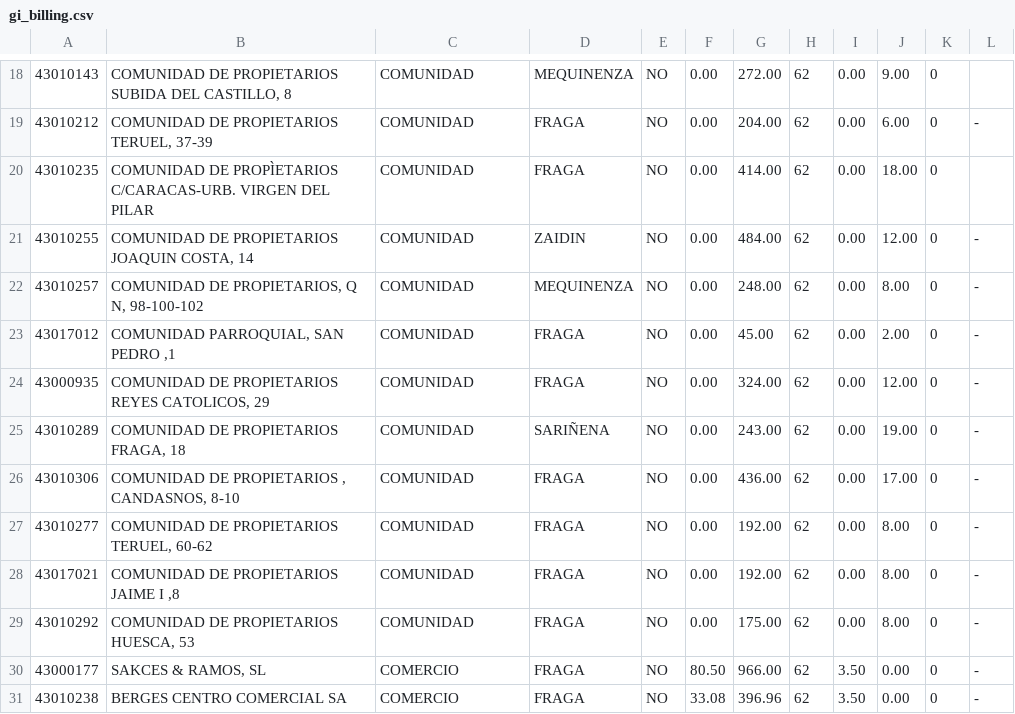
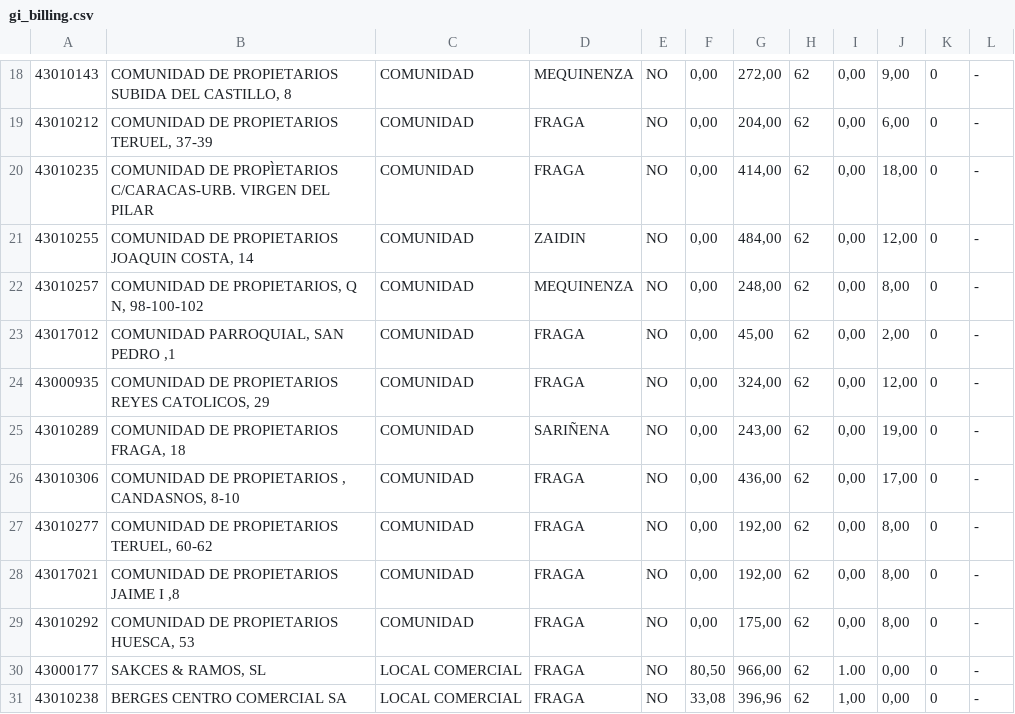
Before and after one commit to lsalamo/dev-training, a CSV file: lsf/gi_billing.csv, drawn as a sheet; only a part is shown, gaps mark what is left out; the diff covers the shown part only.

```diff
--- a/lsf/gi_billing.csv
+++ b/lsf/gi_billing.csv
@@ -18,14 +18,14 @@
-43010143,"COMUNIDAD DE PROPIETARIOS SUBIDA DEL CASTILLO, 8",COMUNIDAD,MEQUINENZA,NO,0.00,272.00,62,0.00,9.00,0,
-43010212,"COMUNIDAD DE PROPIETARIOS TERUEL, 37-39",COMUNIDAD,FRAGA,NO,0.00,204.00,62,0.00,6.00,0,-
-43010235,COMUNIDAD DE PROPÌETARIOS C/CARACAS-URB. VIRGEN DEL PILAR,COMUNIDAD,FRAGA,NO,0.00,414.00,62,0.00,18.00,0,
-43010255,"COMUNIDAD DE PROPIETARIOS JOAQUIN COSTA, 14",COMUNIDAD,ZAIDIN,NO,0.00,484.00,62,0.00,12.00,0,-
-43010257,"COMUNIDAD DE PROPIETARIOS, Q N, 98-100-102",COMUNIDAD,MEQUINENZA,NO,0.00,248.00,62,0.00,8.00,0,-
-43017012,"COMUNIDAD PARROQUIAL, SAN PEDRO ,1",COMUNIDAD,FRAGA,NO,0.00,45.00,62,0.00,2.00,0,-
-43000935,"COMUNIDAD DE PROPIETARIOS REYES CATOLICOS, 29",COMUNIDAD,FRAGA,NO,0.00,324.00,62,0.00,12.00,0,-
-43010289,"COMUNIDAD DE PROPIETARIOS FRAGA, 18",COMUNIDAD,SARIÑENA,NO,0.00,243.00,62,0.00,19.00,0,-
-43010306,"COMUNIDAD DE PROPIETARIOS , CANDASNOS, 8-10",COMUNIDAD,FRAGA,NO,0.00,436.00,62,0.00,17.00,0,-
-43010277,"COMUNIDAD DE PROPIETARIOS TERUEL, 60-62",COMUNIDAD,FRAGA,NO,0.00,192.00,62,0.00,8.00,0,-
-43017021,"COMUNIDAD DE PROPIETARIOS JAIME I ,8",COMUNIDAD,FRAGA,NO,0.00,192.00,62,0.00,8.00,0,-
-43010292,"COMUNIDAD DE PROPIETARIOS HUESCA, 53",COMUNIDAD,FRAGA,NO,0.00,175.00,62,0.00,8.00,0,-
-43000177,"SAKCES & RAMOS, SL",COMERCIO,FRAGA,NO,80.50,966.00,62,3.50,0.00,0,-
-43010238,BERGES CENTRO COMERCIAL SA,COMERCIO,FRAGA,NO,33.08,396.96,62,3.50,0.00,0,-
+43010143,"COMUNIDAD DE PROPIETARIOS SUBIDA DEL CASTILLO, 8",COMUNIDAD,MEQUINENZA,NO,"0,00","272,00",62,"0,00","9,00",0,-
+43010212,"COMUNIDAD DE PROPIETARIOS TERUEL, 37-39",COMUNIDAD,FRAGA,NO,"0,00","204,00",62,"0,00","6,00",0,-
+43010235,COMUNIDAD DE PROPÌETARIOS C/CARACAS-URB. VIRGEN DEL PILAR,COMUNIDAD,FRAGA,NO,"0,00","414,00",62,"0,00","18,00",0,-
+43010255,"COMUNIDAD DE PROPIETARIOS JOAQUIN COSTA, 14",COMUNIDAD,ZAIDIN,NO,"0,00","484,00",62,"0,00","12,00",0,-
+43010257,"COMUNIDAD DE PROPIETARIOS, Q N, 98-100-102",COMUNIDAD,MEQUINENZA,NO,"0,00","248,00",62,"0,00","8,00",0,-
+43017012,"COMUNIDAD PARROQUIAL, SAN PEDRO ,1",COMUNIDAD,FRAGA,NO,"0,00","45,00",62,"0,00","2,00",0,-
+43000935,"COMUNIDAD DE PROPIETARIOS REYES CATOLICOS, 29",COMUNIDAD,FRAGA,NO,"0,00","324,00",62,"0,00","12,00",0,-
+43010289,"COMUNIDAD DE PROPIETARIOS FRAGA, 18",COMUNIDAD,SARIÑENA,NO,"0,00","243,00",62,"0,00","19,00",0,-
+43010306,"COMUNIDAD DE PROPIETARIOS , CANDASNOS, 8-10",COMUNIDAD,FRAGA,NO,"0,00","436,00",62,"0,00","17,00",0,-
+43010277,"COMUNIDAD DE PROPIETARIOS TERUEL, 60-62",COMUNIDAD,FRAGA,NO,"0,00","192,00",62,"0,00","8,00",0,-
+43017021,"COMUNIDAD DE PROPIETARIOS JAIME I ,8",COMUNIDAD,FRAGA,NO,"0,00","192,00",62,"0,00","8,00",0,-
+43010292,"COMUNIDAD DE PROPIETARIOS HUESCA, 53",COMUNIDAD,FRAGA,NO,"0,00","175,00",62,"0,00","8,00",0,-
+43000177,"SAKCES & RAMOS, SL",LOCAL COMERCIAL,FRAGA,NO,"80,50","966,00",62,1.00,"0,00",0,-
+43010238,BERGES CENTRO COMERCIAL SA,LOCAL COMERCIAL,FRAGA,NO,"33,08","396,96",62,"1,00","0,00",0,-
```
Also changed, not shown: 82 edited cells elsewhere in this file, lsf/lsf_workers.csv, 1 other file.
